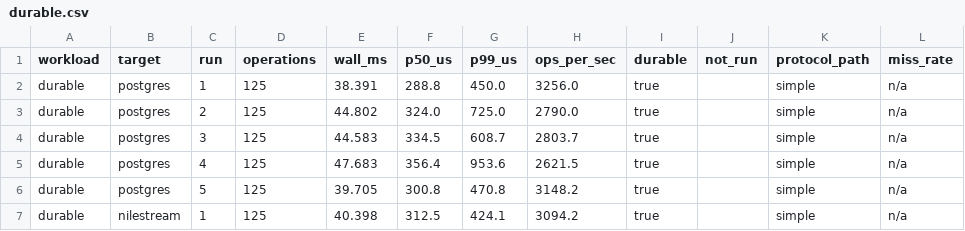
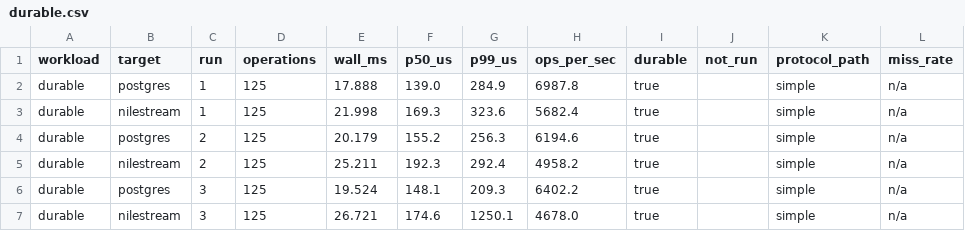
Before and after one commit to shbiebs/niles, a CSV file: results/E16-wallclock/durable.csv, drawn as a sheet; only a part is shown; the diff covers the shown part only.

```diff
--- a/results/E16-wallclock/durable.csv
+++ b/results/E16-wallclock/durable.csv
@@ -1,7 +1,7 @@
 workload,target,run,operations,wall_ms,p50_us,p99_us,ops_per_sec,durable,not_run,protocol_path,miss_rate
-durable,postgres,1,125,38.391,288.8,450.0,3256.0,true,,simple,n/a
-durable,postgres,2,125,44.802,324.0,725.0,2790.0,true,,simple,n/a
-durable,postgres,3,125,44.583,334.5,608.7,2803.7,true,,simple,n/a
-durable,postgres,4,125,47.683,356.4,953.6,2621.5,true,,simple,n/a
-durable,postgres,5,125,39.705,300.8,470.8,3148.2,true,,simple,n/a
-durable,nilestream,1,125,40.398,312.5,424.1,3094.2,true,,simple,n/a
+durable,postgres,1,125,17.888,139.0,284.9,6987.8,true,,simple,n/a
+durable,nilestream,1,125,21.998,169.3,323.6,5682.4,true,,simple,n/a
+durable,postgres,2,125,20.179,155.2,256.3,6194.6,true,,simple,n/a
+durable,nilestream,2,125,25.211,192.3,292.4,4958.2,true,,simple,n/a
+durable,postgres,3,125,19.524,148.1,209.3,6402.2,true,,simple,n/a
+durable,nilestream,3,125,26.721,174.6,1250.1,4678.0,true,,simple,n/a
```
Also changed, not shown: 21 edited cells elsewhere in this file, results/E16-wallclock/analytical-statements.csv, results/E16-wallclock/analytical.csv, 10 other files.
